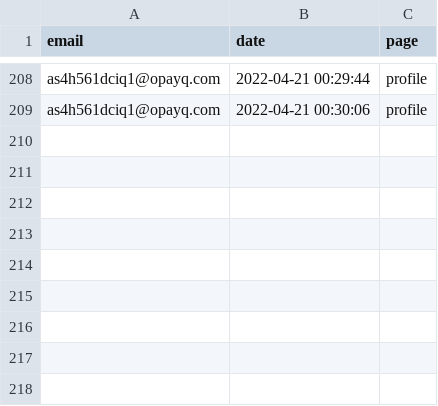
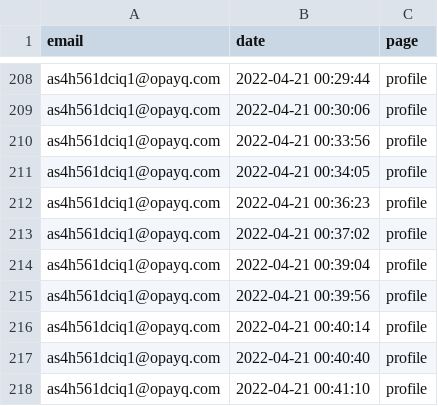
Before and after one commit to opixelum/KeyRace, a CSV file: logs/page_visits.csv, drawn as a sheet; only a part is shown, gaps mark what is left out; the diff names each change by its address in the sheet, - before the commit and + after, or states it on an @@ line.

```diff
--- a/logs/page_visits.csv
+++ b/logs/page_visits.csv
+row 210: as4h561dciq1@opayq.com | 2022-04-21 00:33:56 | profile
+row 211: as4h561dciq1@opayq.com | 2022-04-21 00:34:05 | profile
+row 212: as4h561dciq1@opayq.com | 2022-04-21 00:36:23 | profile
+row 213: as4h561dciq1@opayq.com | 2022-04-21 00:37:02 | profile
+row 214: as4h561dciq1@opayq.com | 2022-04-21 00:39:04 | profile
+row 215: as4h561dciq1@opayq.com | 2022-04-21 00:39:56 | profile
+row 216: as4h561dciq1@opayq.com | 2022-04-21 00:40:14 | profile
+row 217: as4h561dciq1@opayq.com | 2022-04-21 00:40:40 | profile
+row 218: as4h561dciq1@opayq.com | 2022-04-21 00:41:10 | profile
```
Also changed, not shown: 1 other file.
